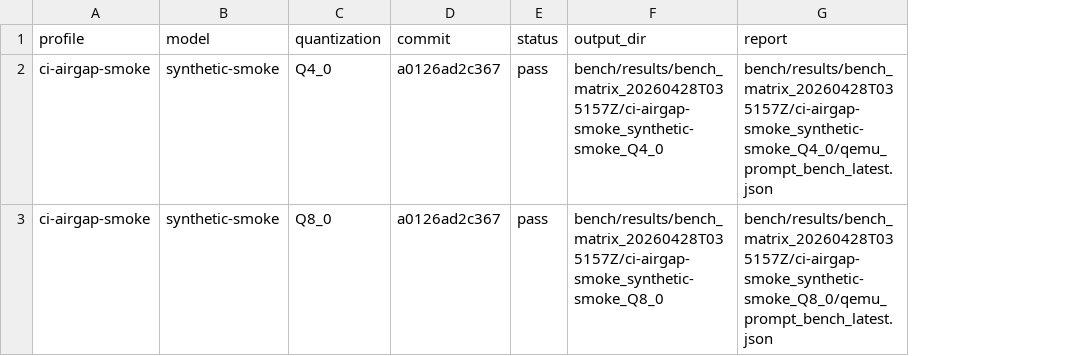
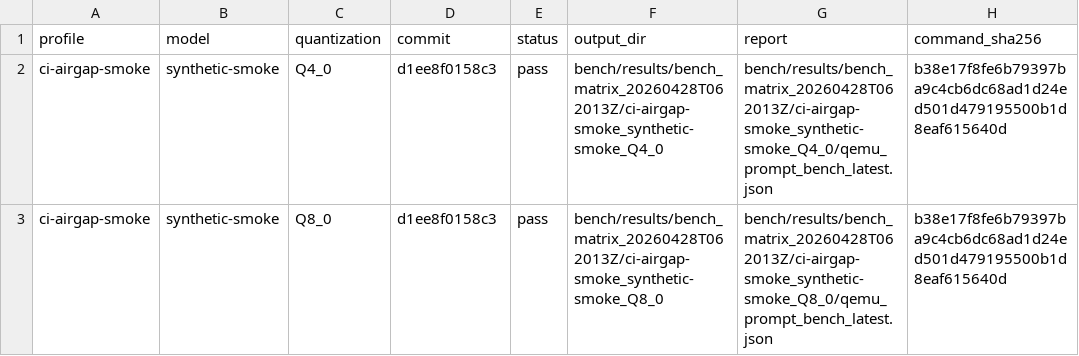
Before and after one commit to daniel-mf-92/holyc-inference, a CSV file: bench/results/bench_matrix_latest.csv, drawn as a sheet; only a part is shown; the diff names each change by its address in the sheet, - before the commit and + after, or states it on an @@ line.

```diff
--- a/bench/results/bench_matrix_latest.csv
+++ b/bench/results/bench_matrix_latest.csv
+column H (command_sha256), rows 2-3: b38e17f8fe6b79397ba9c4cb6dc68ad1d24ed501d479195500b1d8eaf615640d | b38e17f8fe6b79397ba9c4cb6dc68ad1d24ed501d479195500b1d8eaf615640d
-D2:D3 (commit): a0126ad2c367
+D2:D3 (commit): d1ee8f0158c3
-F2 (output_dir): bench/results/bench_matrix_20260428T035157Z/ci-airgap-smoke_synthetic-smoke_Q4_0
+F2 (output_dir): bench/results/bench_matrix_20260428T062013Z/ci-airgap-smoke_synthetic-smoke_Q4_0
-G2 (report): bench/results/bench_matrix_20260428T035157Z/ci-airgap-smoke_synthetic-smoke_Q4_0/qemu_prompt_bench_latest.json
+G2 (report): bench/results/bench_matrix_20260428T062013Z/ci-airgap-smoke_synthetic-smoke_Q4_0/qemu_prompt_bench_latest.json
-F3 (output_dir): bench/results/bench_matrix_20260428T035157Z/ci-airgap-smoke_synthetic-smoke_Q8_0
+F3 (output_dir): bench/results/bench_matrix_20260428T062013Z/ci-airgap-smoke_synthetic-smoke_Q8_0
-G3 (report): bench/results/bench_matrix_20260428T035157Z/ci-airgap-smoke_synthetic-smoke_Q8_0/qemu_prompt_bench_latest.json
+G3 (report): bench/results/bench_matrix_20260428T062013Z/ci-airgap-smoke_synthetic-smoke_Q8_0/qemu_prompt_bench_latest.json
```
Also changed, not shown: bench/results/bench_result_index_latest.csv, bench/results/qemu_prompt_bench_latest.csv, 24 other files.
